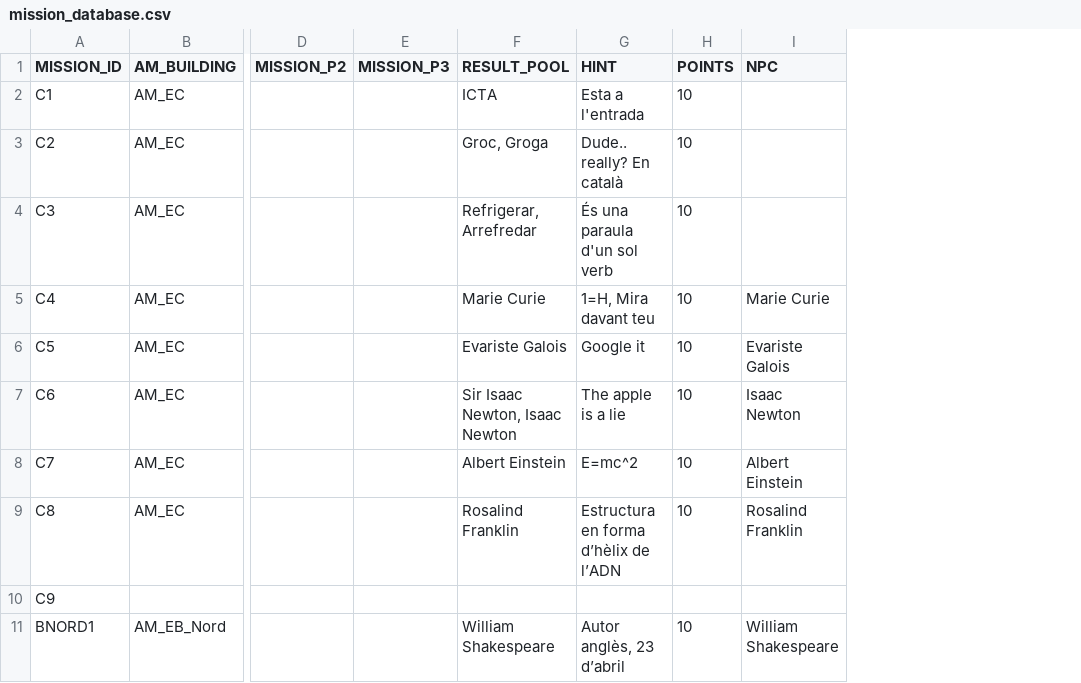
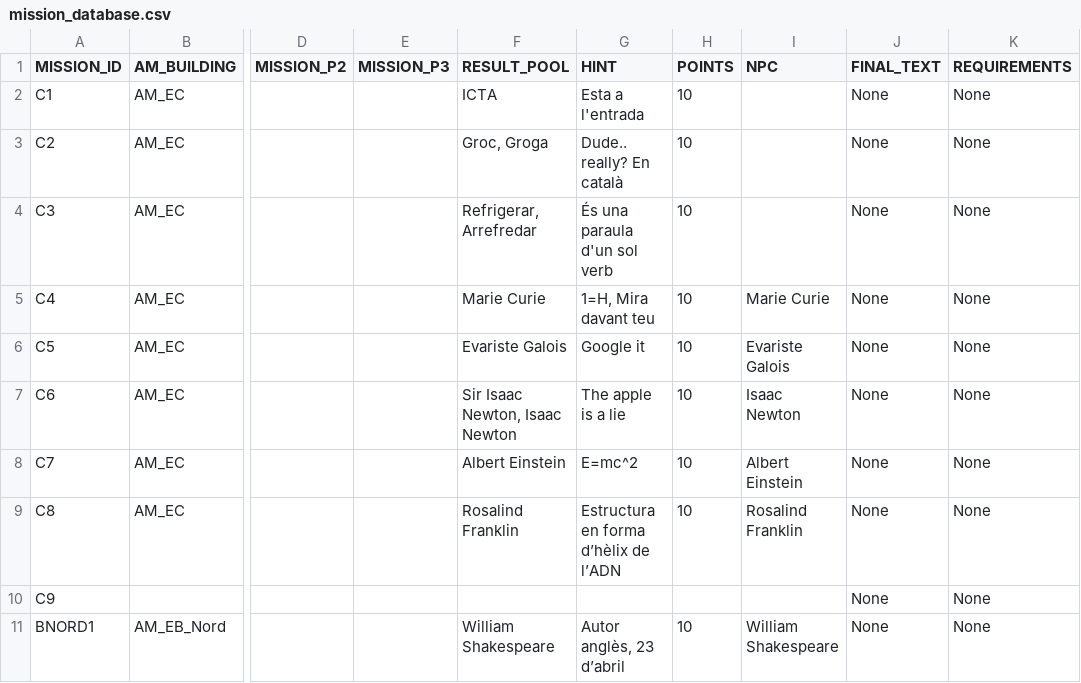
Before and after one commit to jgalaso93/HvZ_APP, a CSV file: mission_database.csv, drawn as a sheet; only a part is shown, gaps mark what is left out; the diff names each change by its address in the sheet, - before the commit and + after, or states it on an @@ line.

```diff
--- a/mission_database.csv
+++ b/mission_database.csv
+column J (FINAL_TEXT), rows 2-11: all None
+column K (REQUIREMENTS), rows 2-11: all None
```
Also changed, not shown: NPC_database.csv, database.csv, 1 other file.
